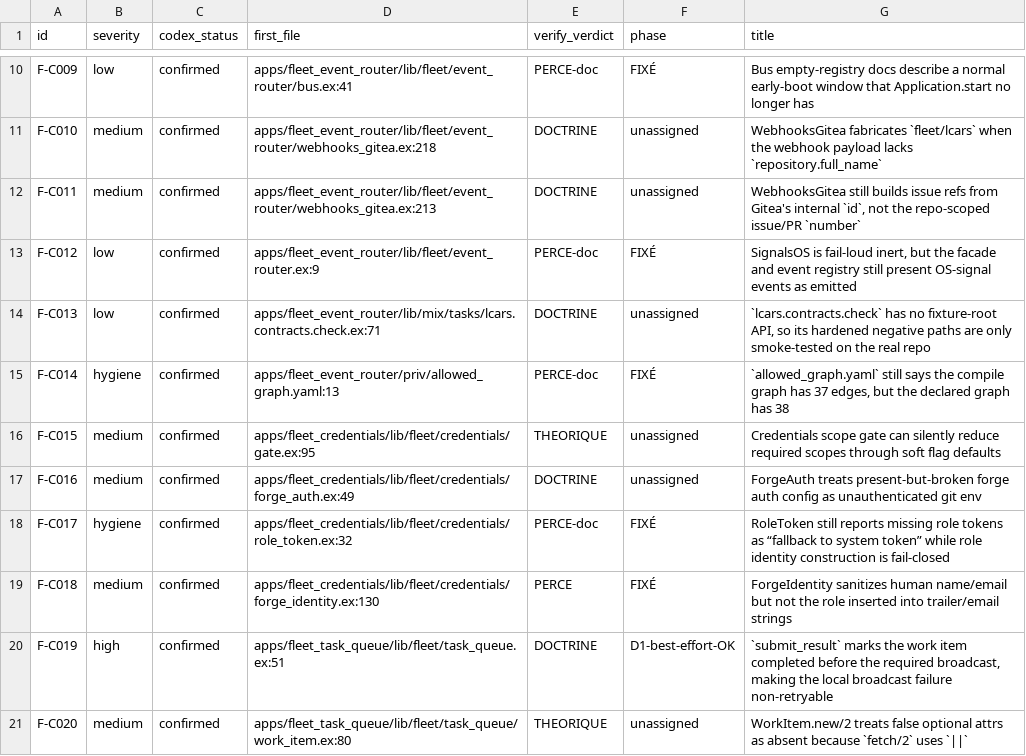
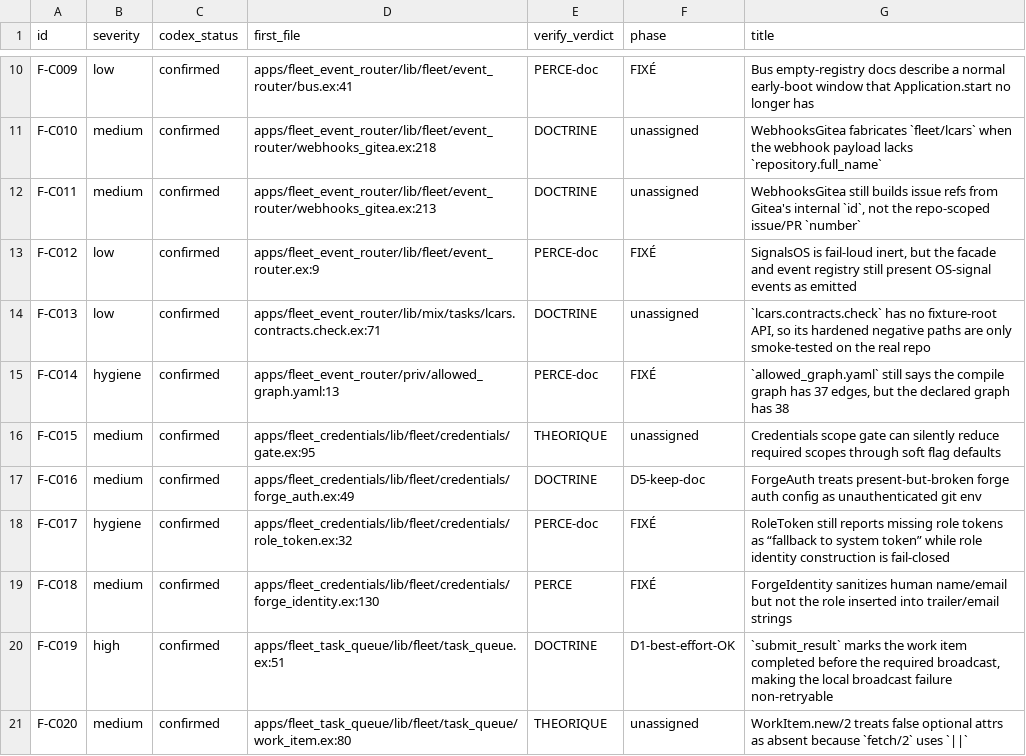
Before and after one commit to zUrp-Embedded/LCARS-fleet, a CSV file: fleet/runtime/_remediation/LEDGER.csv, drawn as a sheet; only a part is shown, gaps mark what is left out; the diff covers the shown part only.

```diff
--- a/fleet/runtime/_remediation/LEDGER.csv
+++ b/fleet/runtime/_remediation/LEDGER.csv
@@ -16,3 +16,3 @@ F-C014,hygiene,confirmed,apps/fleet_event_router/priv/allowed_graph.yaml:13,PERC
 F-C015,medium,confirmed,apps/fleet_credentials/lib/fleet/credentials/gate.ex:95,THEORIQUE,unassigned,"Credentials scope gate can silently reduce required scopes through soft flag defaults"
-F-C016,medium,confirmed,apps/fleet_credentials/lib/fleet/credentials/forge_auth.ex:49,DOCTRINE,unassigned,"ForgeAuth treats present-but-broken forge auth config as unauthenticated git env"
+F-C016,medium,confirmed,apps/fleet_credentials/lib/fleet/credentials/forge_auth.ex:49,DOCTRINE,D5-keep-doc,"ForgeAuth treats present-but-broken forge auth config as unauthenticated git env"
 F-C017,hygiene,confirmed,apps/fleet_credentials/lib/fleet/credentials/role_token.ex:32,PERCE-doc,FIXÉ,"RoleToken still reports missing role tokens as “fallback to system token” while role identity construction is fail-closed"
```
Also changed, not shown: 9 edited cells elsewhere in this file, 2 other files.
